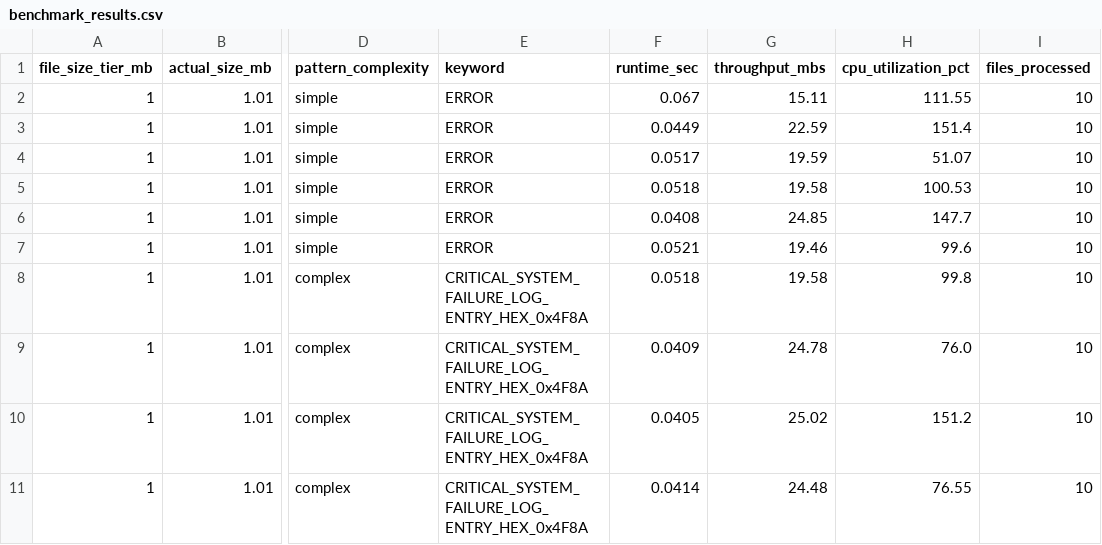
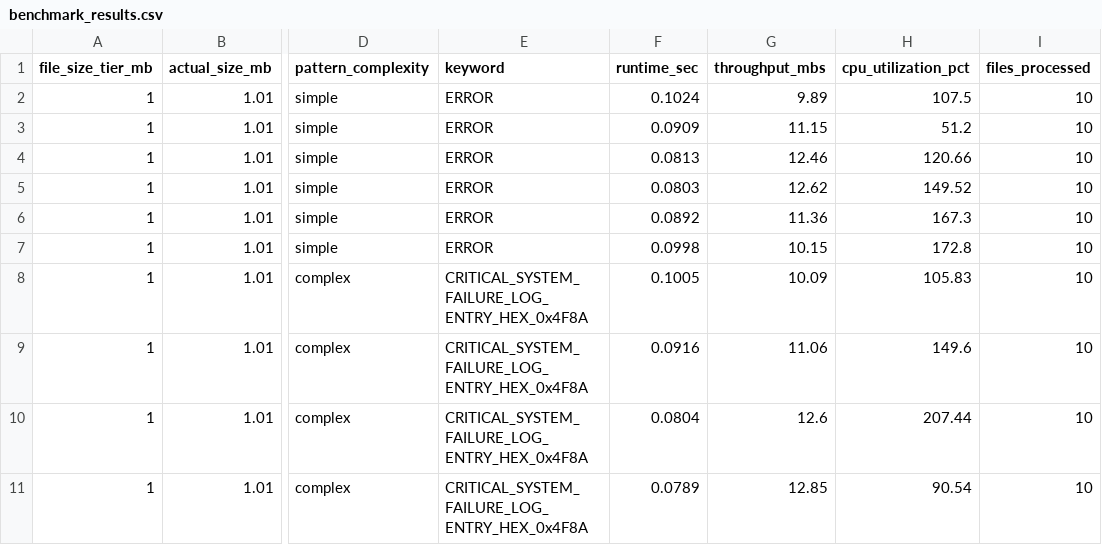
Before and after one commit to kalpshah546/parallel_grep, a CSV file: benchmark_results.csv, drawn as a sheet; only a part is shown, gaps mark what is left out; the diff covers the shown part only; the diff names each change by its address in the sheet, - before the commit and + after, or states it on an @@ line.

```diff
--- a/benchmark_results.csv
+++ b/benchmark_results.csv
-F2 (runtime_sec): 0.067
+F2 (runtime_sec): 0.1024
-G2 (throughput_mbs): 15.11
+G2 (throughput_mbs): 9.89
-H2 (cpu_utilization_pct): 111.55
+H2 (cpu_utilization_pct): 107.5
-F3 (runtime_sec): 0.0449
+F3 (runtime_sec): 0.0909
-G3 (throughput_mbs): 22.59
+G3 (throughput_mbs): 11.15
-H3 (cpu_utilization_pct): 151.4
+H3 (cpu_utilization_pct): 51.2
-F4 (runtime_sec): 0.0517
+F4 (runtime_sec): 0.0813
-G4 (throughput_mbs): 19.59
+G4 (throughput_mbs): 12.46
-H4 (cpu_utilization_pct): 51.07
+H4 (cpu_utilization_pct): 120.66
-F5 (runtime_sec): 0.0518
+F5 (runtime_sec): 0.0803
-G5 (throughput_mbs): 19.58
+G5 (throughput_mbs): 12.62
-H5 (cpu_utilization_pct): 100.53
+H5 (cpu_utilization_pct): 149.52
-F6 (runtime_sec): 0.0408
+F6 (runtime_sec): 0.0892
-G6 (throughput_mbs): 24.85
+G6 (throughput_mbs): 11.36
-H6 (cpu_utilization_pct): 147.7
+H6 (cpu_utilization_pct): 167.3
-F7 (runtime_sec): 0.0521
+F7 (runtime_sec): 0.0998
-G7 (throughput_mbs): 19.46
+G7 (throughput_mbs): 10.15
-H7 (cpu_utilization_pct): 99.6
+H7 (cpu_utilization_pct): 172.8
-F8 (runtime_sec): 0.0518
+F8 (runtime_sec): 0.1005
-G8 (throughput_mbs): 19.58
+G8 (throughput_mbs): 10.09
-H8 (cpu_utilization_pct): 99.8
+H8 (cpu_utilization_pct): 105.83
-F9 (runtime_sec): 0.0409
+F9 (runtime_sec): 0.0916
-G9 (throughput_mbs): 24.78
+G9 (throughput_mbs): 11.06
-H9 (cpu_utilization_pct): 76.0
+H9 (cpu_utilization_pct): 149.6
-F10 (runtime_sec): 0.0405
+F10 (runtime_sec): 0.0804
-G10 (throughput_mbs): 25.02
+G10 (throughput_mbs): 12.6
-H10 (cpu_utilization_pct): 151.2
+H10 (cpu_utilization_pct): 207.44
-F11 (runtime_sec): 0.0414
+F11 (runtime_sec): 0.0789
-G11 (throughput_mbs): 24.48
+G11 (throughput_mbs): 12.85
-H11 (cpu_utilization_pct): 76.55
+H11 (cpu_utilization_pct): 90.54
```
Also changed, not shown: 114 edited cells elsewhere in this file, 1 other file.
